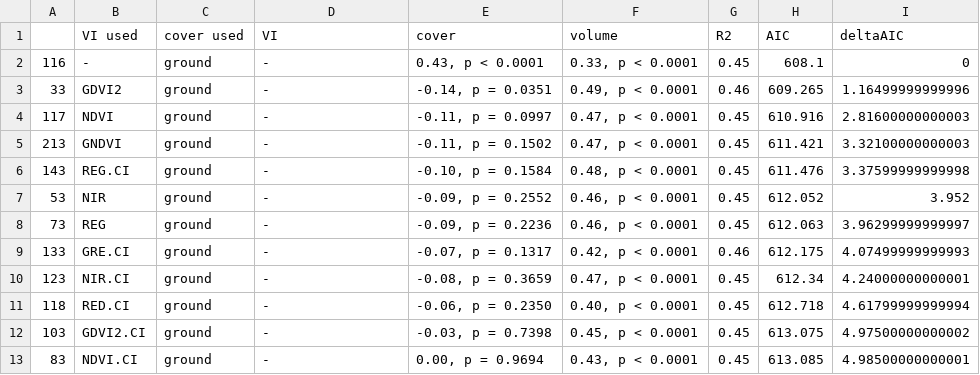
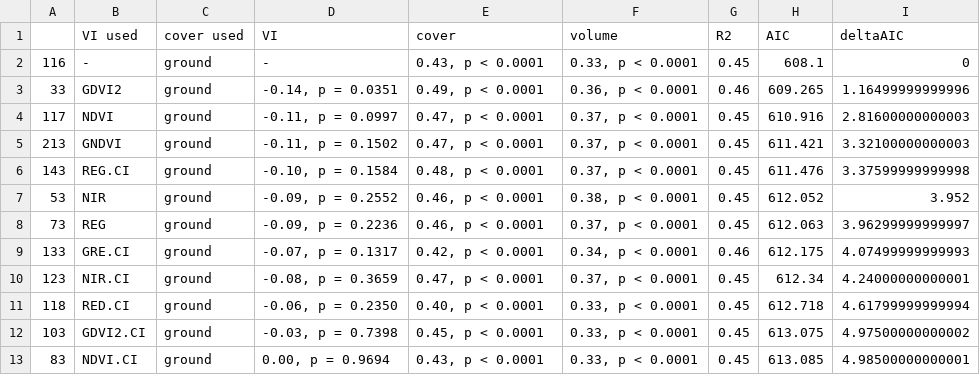
Before and after one commit to andrew-hipp/prairie-biomass-2018, a CSV file: OUT/TABLE.biomass.mixedRegression.full.mono.csv, drawn as a sheet; only a part is shown; the diff covers the shown part only.

```diff
--- a/OUT/TABLE.biomass.mixedRegression.full.mono.csv
+++ b/OUT/TABLE.biomass.mixedRegression.full.mono.csv
@@ -2,12 +2,12 @@
 "116","-","ground","-","0.43, p < 0.0001","0.33, p < 0.0001",0.45,608.1,0
-"33","GDVI2","ground","-","-0.14, p = 0.0351","0.49, p < 0.0001",0.46,609.265,1.16499999999996
-"117","NDVI","ground","-","-0.11, p = 0.0997","0.47, p < 0.0001",0.45,610.916,2.81600000000003
-"213","GNDVI","ground","-","-0.11, p = 0.1502","0.47, p < 0.0001",0.45,611.421,3.32100000000003
-"143","REG.CI","ground","-","-0.10, p = 0.1584","0.48, p < 0.0001",0.45,611.476,3.37599999999998
-"53","NIR","ground","-","-0.09, p = 0.2552","0.46, p < 0.0001",0.45,612.052,3.952
-"73","REG","ground","-","-0.09, p = 0.2236","0.46, p < 0.0001",0.45,612.063,3.96299999999997
-"133","GRE.CI","ground","-","-0.07, p = 0.1317","0.42, p < 0.0001",0.46,612.175,4.07499999999993
-"123","NIR.CI","ground","-","-0.08, p = 0.3659","0.47, p < 0.0001",0.45,612.34,4.24000000000001
-"118","RED.CI","ground","-","-0.06, p = 0.2350","0.40, p < 0.0001",0.45,612.718,4.61799999999994
-"103","GDVI2.CI","ground","-","-0.03, p = 0.7398","0.45, p < 0.0001",0.45,613.075,4.97500000000002
-"83","NDVI.CI","ground","-","0.00, p = 0.9694","0.43, p < 0.0001",0.45,613.085,4.98500000000001
+"33","GDVI2","ground","-0.14, p = 0.0351","0.49, p < 0.0001","0.36, p < 0.0001",0.46,609.265,1.16499999999996
+"117","NDVI","ground","-0.11, p = 0.0997","0.47, p < 0.0001","0.37, p < 0.0001",0.45,610.916,2.81600000000003
+"213","GNDVI","ground","-0.11, p = 0.1502","0.47, p < 0.0001","0.37, p < 0.0001",0.45,611.421,3.32100000000003
+"143","REG.CI","ground","-0.10, p = 0.1584","0.48, p < 0.0001","0.37, p < 0.0001",0.45,611.476,3.37599999999998
+"53","NIR","ground","-0.09, p = 0.2552","0.46, p < 0.0001","0.38, p < 0.0001",0.45,612.052,3.952
+"73","REG","ground","-0.09, p = 0.2236","0.46, p < 0.0001","0.37, p < 0.0001",0.45,612.063,3.96299999999997
+"133","GRE.CI","ground","-0.07, p = 0.1317","0.42, p < 0.0001","0.34, p < 0.0001",0.46,612.175,4.07499999999993
+"123","NIR.CI","ground","-0.08, p = 0.3659","0.47, p < 0.0001","0.37, p < 0.0001",0.45,612.34,4.24000000000001
+"118","RED.CI","ground","-0.06, p = 0.2350","0.40, p < 0.0001","0.33, p < 0.0001",0.45,612.718,4.61799999999994
+"103","GDVI2.CI","ground","-0.03, p = 0.7398","0.45, p < 0.0001","0.33, p < 0.0001",0.45,613.075,4.97500000000002
+"83","NDVI.CI","ground","0.00, p = 0.9694","0.43, p < 0.0001","0.33, p < 0.0001",0.45,613.085,4.98500000000001
```
Also changed, not shown: 57 edited cells elsewhere in this file, OUT/TABLE.biomass.mixedRegression.full.all.csv, OUT/TABLE.biomass.mixedRegression.full.tmt.csv.
